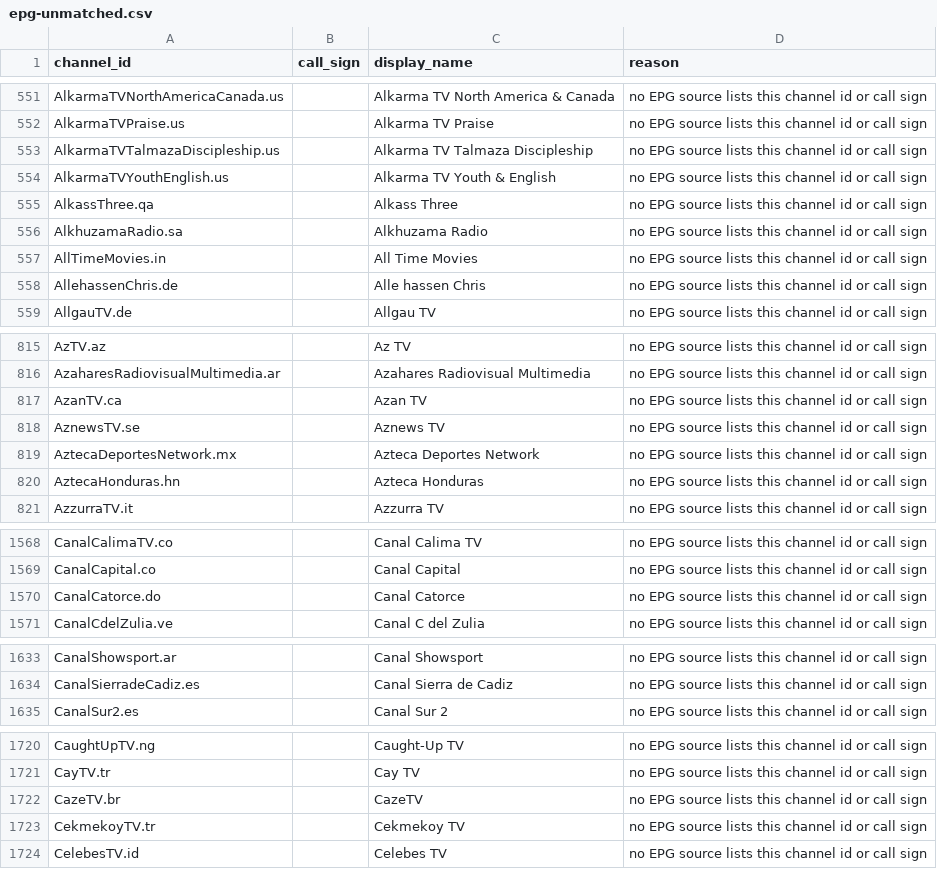
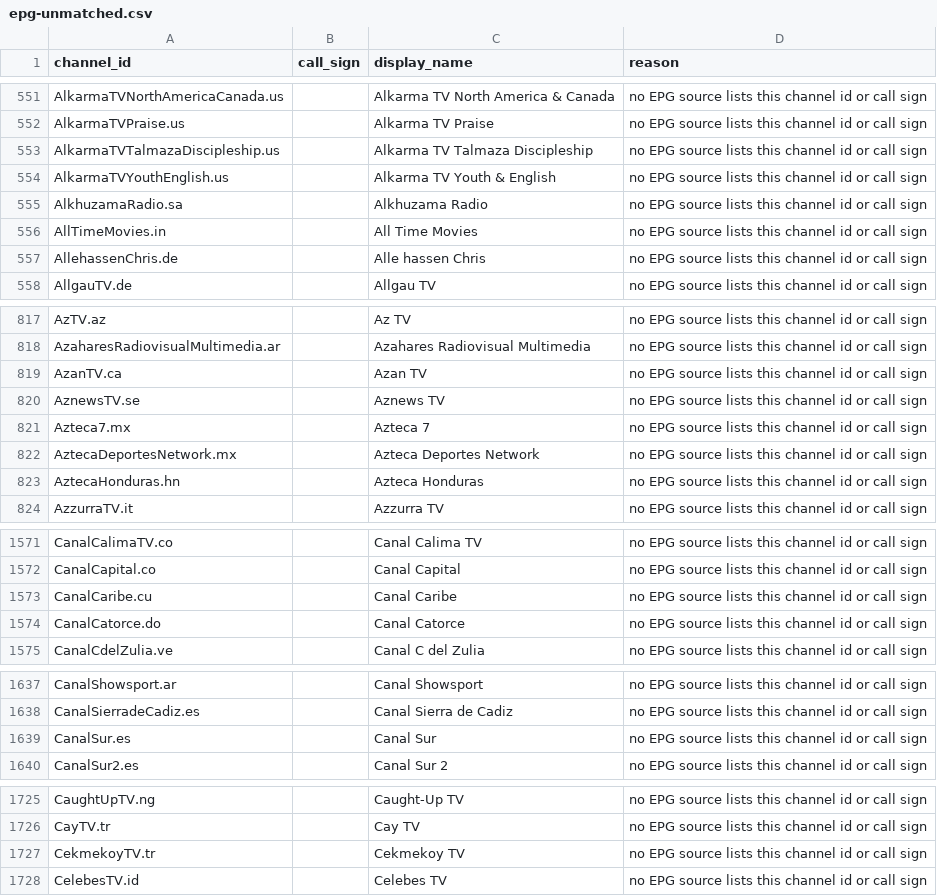
Before and after one commit to 7000premiumchannels/android-tv-guru-playlists, a CSV file: reports/epg-unmatched.csv, drawn as a sheet; only a part is shown, gaps mark what is left out; the diff covers the shown part only.

```diff
--- a/reports/epg-unmatched.csv
+++ b/reports/epg-unmatched.csv
@@ -554,3 +554,2 @@ AlkarmaTVTalmazaDiscipleship.us,,Alkarma TV Talmaza Discipleship,no EPG source l
 AlkarmaTVYouthEnglish.us,,Alkarma TV Youth & English,no EPG source lists this channel id or call sign
-AlkassThree.qa,,Alkass Three,no EPG source lists this channel id or call sign
 AlkhuzamaRadio.sa,,Alkhuzama Radio,no EPG source lists this channel id or call sign
@@ -818,2 +820,3 @@ AzanTV.ca,,Azan TV,no EPG source lists this channel id or call sign
 AznewsTV.se,,Aznews TV,no EPG source lists this channel id or call sign
+Azteca7.mx,,Azteca 7,no EPG source lists this channel id or call sign
 AztecaDeportesNetwork.mx,,Azteca Deportes Network,no EPG source lists this channel id or call sign
@@ -1569,2 +1572,3 @@ CanalCalimaTV.co,,Canal Calima TV,no EPG source lists this channel id or call si
 CanalCapital.co,,Canal Capital,no EPG source lists this channel id or call sign
+CanalCaribe.cu,,Canal Caribe,no EPG source lists this channel id or call sign
 CanalCatorce.do,,Canal Catorce,no EPG source lists this channel id or call sign
@@ -1634,2 +1638,3 @@ CanalShowsport.ar,,Canal Showsport,no EPG source lists this channel id or call s
 CanalSierradeCadiz.es,,Canal Sierra de Cadiz,no EPG source lists this channel id or call sign
+CanalSur.es,,Canal Sur,no EPG source lists this channel id or call sign
 CanalSur2.es,,Canal Sur 2,no EPG source lists this channel id or call sign
@@ -1721,3 +1726,2 @@ CaughtUpTV.ng,,Caught-Up TV,no EPG source lists this channel id or call sign
 CayTV.tr,,Cay TV,no EPG source lists this channel id or call sign
-CazeTV.br,,CazeTV,no EPG source lists this channel id or call sign
 CekmekoyTV.tr,,Cekmekoy TV,no EPG source lists this channel id or call sign
```
Also changed, not shown: 21 added rows and 6 removed rows elsewhere in this file, 4 other files.
